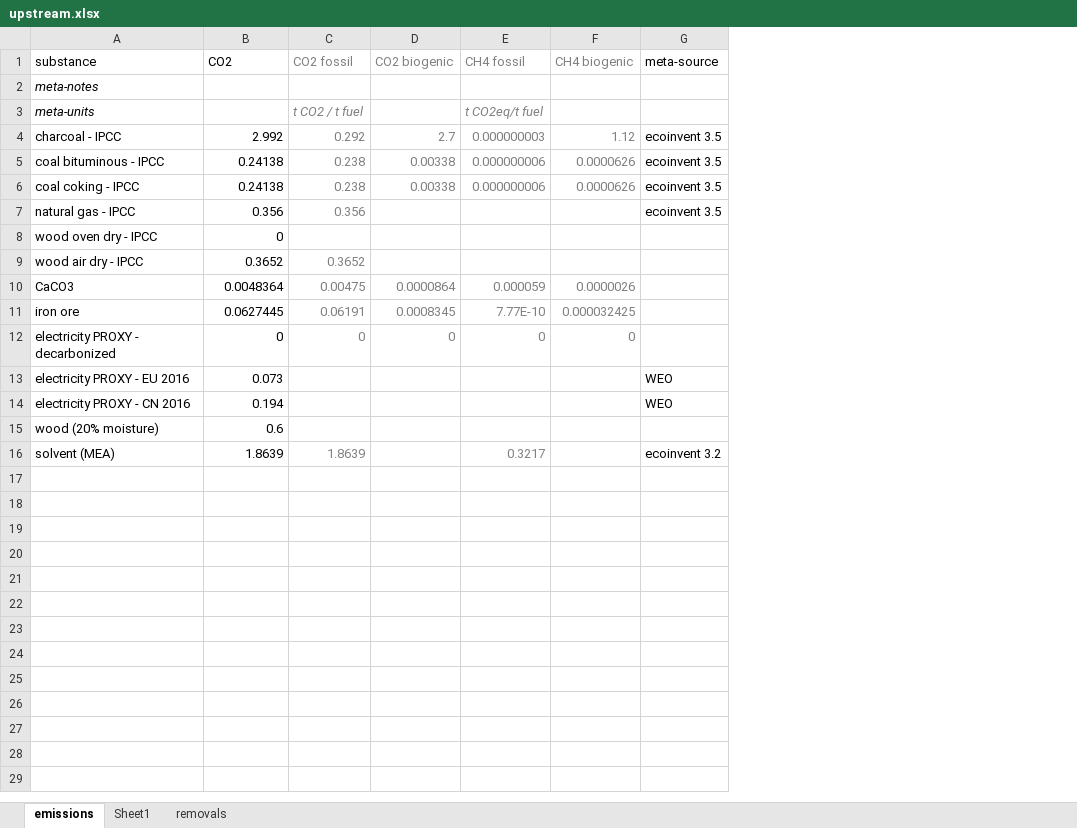
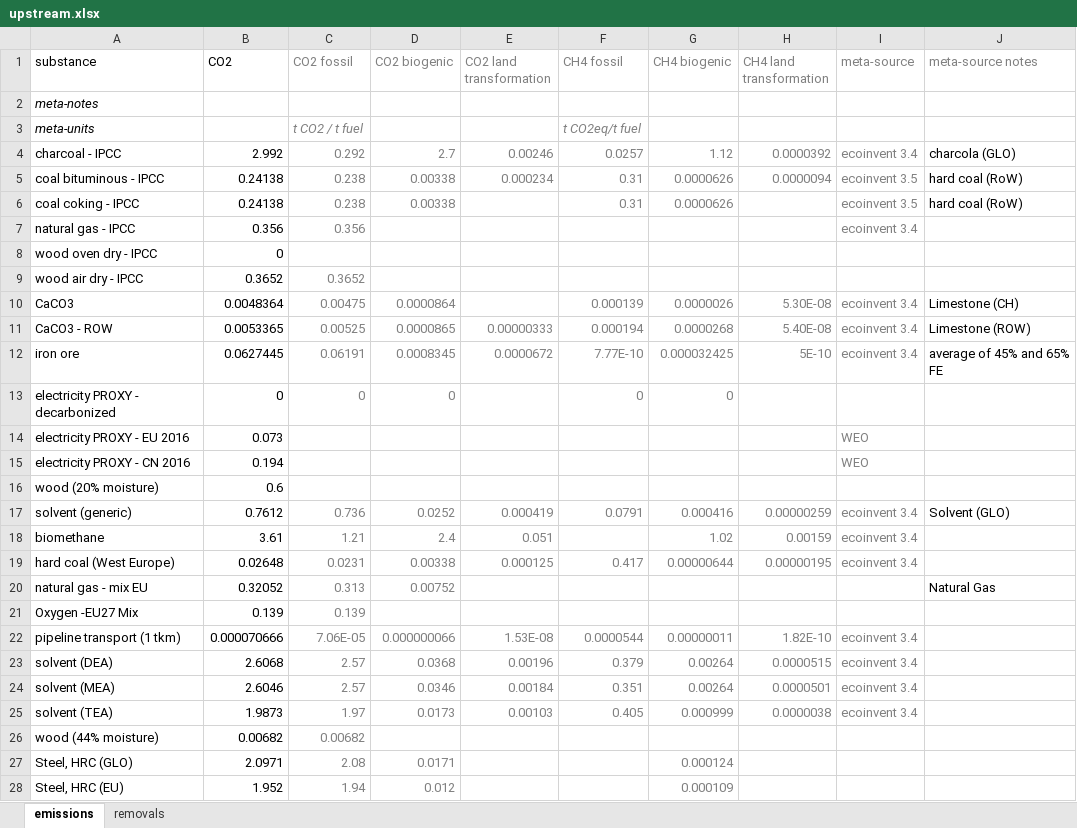
Before and after one commit to concoctions/BlackBlox, an Excel workbook: data/shared/upstream.xlsx, sheet emissions, drawn as a sheet; only a part is shown; values as stored, in another font and other column widths than the file's, no borders; addresses are those after the commit; the diff covers the shown part only; the diff names each change by its address in the sheet, - before the commit and + after, or states it on an @@ line.

Commit message:
added more upstream data from ecoinvent
only change to var file was a comment in co2 capture

```diff
--- a/data/shared/upstream.xlsx (sheet emissions)
+++ b/data/shared/upstream.xlsx (sheet emissions)
-sheet tab: Sheet1
+column E (CO2 land transformation), rows 4-5: 0.00246 | 0.000234; row 12: 0.0000672; row 24: 0.00184
+column H (CH4 land transformation), rows 4-10: 0.0000392 | 0.0000094 |  |  |  |  | 5.30E-08; row 12: 5E-10; row 24: 0.0000501
+column J (meta-source notes), rows 4-10: charcola (GLO) | hard coal (RoW) | hard coal (RoW) |  |  |  | Limestone (CH); row 12: average of 45% and 65% FE
-I1 text colour: black
+I1 text colour: #808080
-F4 (CH4 fossil): 0.000000003
+F4 (CH4 fossil): 0.0257
-I4 (meta-source): ecoinvent 3.5
+I4 (meta-source): ecoinvent 3.4
-I4:I7 text colour: black
+I4:I7 text colour: #808080
-F5:F6 (CH4 fossil): 0.000000006
+F5:F6 (CH4 fossil): 0.31
-I7 (meta-source): ecoinvent 3.5
+I7 (meta-source): ecoinvent 3.4
-F10 (CH4 fossil): 0.000059
+F10 (CH4 fossil): 0.000139
-I10 (meta-source): (empty)
+I10 (meta-source): ecoinvent 3.4
+row 11: CaCO3 - ROW | 0.0053365 | 0.00525 | 0.0000865 | 0.00000333 | 0.000194 | 0.0000268 | 5.40E-08 | ecoinvent 3.4 | Limestone (ROW)
-I12 (meta-source): (empty)
+I12 (meta-source): ecoinvent 3.4
-I14:I15 text colour: black
+I14:I15 text colour: #808080
+row 17: solvent (generic) | 0.7612 | 0.736 | 0.0252 | 0.000419 | 0.0791 | 0.000416 | 0.00000259 | ecoinvent 3.4 | Solvent (GLO)
+row 18: biomethane | 3.61 | 1.21 | 2.4 | 0.051 |  | 1.02 | 0.00159 | ecoinvent 3.4
+row 19: hard coal (West Europe) | 0.02648 | 0.0231 | 0.00338 | 0.000125 | 0.417 | 0.00000644 | 0.00000195 | ecoinvent 3.4
+row 20: natural gas - mix EU | 0.32052 | 0.313 | 0.00752 |  |  |  |  |  | Natural Gas
+row 21: Oxygen -EU27 Mix | 0.139 | 0.139
+row 22: pipeline transport (1 tkm) | 0.000070666 | 7.06E-05 | 0.000000066 | 1.53E-08 | 0.0000544 | 0.00000011 | 1.82E-10 | ecoinvent 3.4
+row 23: solvent (DEA) | 2.6068 | 2.57 | 0.0368 | 0.00196 | 0.379 | 0.00264 | 0.0000515 | ecoinvent 3.4
-B24 (CO2): 1.8639
+B24 (CO2): 2.6046
-C24 (CO2 fossil): 1.8639
+C24 (CO2 fossil): 2.57
-D24 (CO2 biogenic): (empty)
+D24 (CO2 biogenic): 0.0346
-F24 (CH4 fossil): 0.3217
+F24 (CH4 fossil): 0.351
-G24 (CH4 biogenic): (empty)
+G24 (CH4 biogenic): 0.00264
-I24 (meta-source): ecoinvent 3.2
+I24 (meta-source): ecoinvent 3.4
-I24 text colour: black
+I24 text colour: #808080
+row 25: solvent (TEA) | 1.9873 | 1.97 | 0.0173 | 0.00103 | 0.405 | 0.000999 | 0.0000038 | ecoinvent 3.4
+row 26: wood (44% moisture) | 0.00682 | 0.00682
+row 27: Steel, HRC (GLO) | 2.0971 | 2.08 | 0.0171 |  |  | 0.000124
+row 28: Steel, HRC (EU) | 1.952 | 1.94 | 0.012 |  |  | 0.000109
```
Also changed, not shown: 7 added rows elsewhere in this sheet, sheet removals, formulas that keep their value, data/steel/steel_simplified_var.xlsx.
